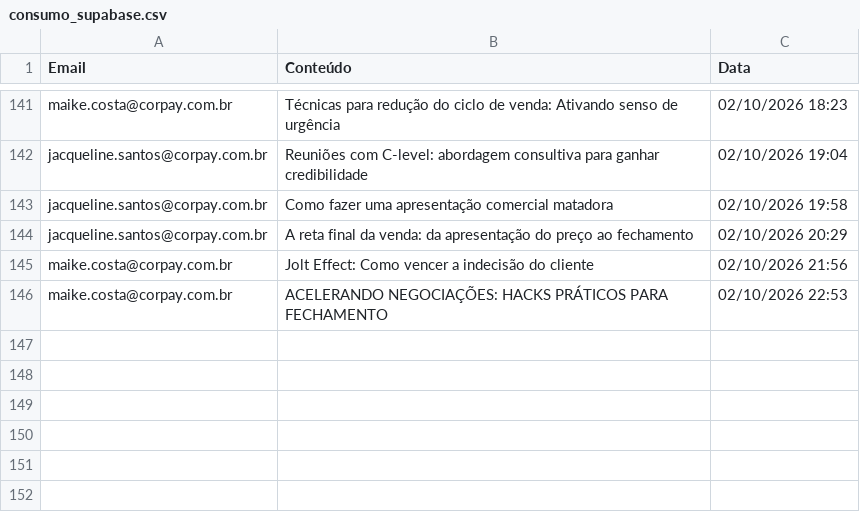
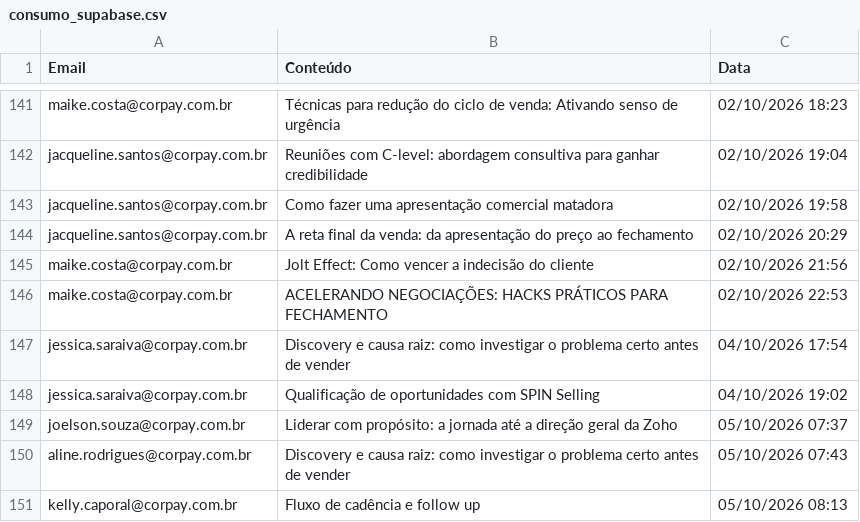
Before and after one commit to thaynarasantos-sketch/GrupoSemParar, a CSV file: data/consumo_supabase.csv, drawn as a sheet; only a part is shown, gaps mark what is left out.

```diff
--- a/data/consumo_supabase.csv
+++ b/data/consumo_supabase.csv
@@ -146 +146,6 @@ maike.costa@corpay.com.br,Jolt Effect: Como vencer a indecisão do cliente,02/10
 maike.costa@corpay.com.br,ACELERANDO NEGOCIAÇÕES: HACKS PRÁTICOS PARA FECHAMENTO,02/10/2026 22:53
+jessica.saraiva@corpay.com.br,Discovery e causa raiz: como investigar o problema certo antes de vender,04/10/2026 17:54
+jessica.saraiva@corpay.com.br,Qualificação de oportunidades com SPIN Selling,04/10/2026 19:02
+joelson.souza@corpay.com.br,Liderar com propósito: a jornada até a direção geral da Zoho,05/10/2026 07:37
+aline.rodrigues@corpay.com.br,Discovery e causa raiz: como investigar o problema certo antes de vender,05/10/2026 07:43
+kelly.caporal@corpay.com.br,Fluxo de cadência e follow up,05/10/2026 08:13
```
